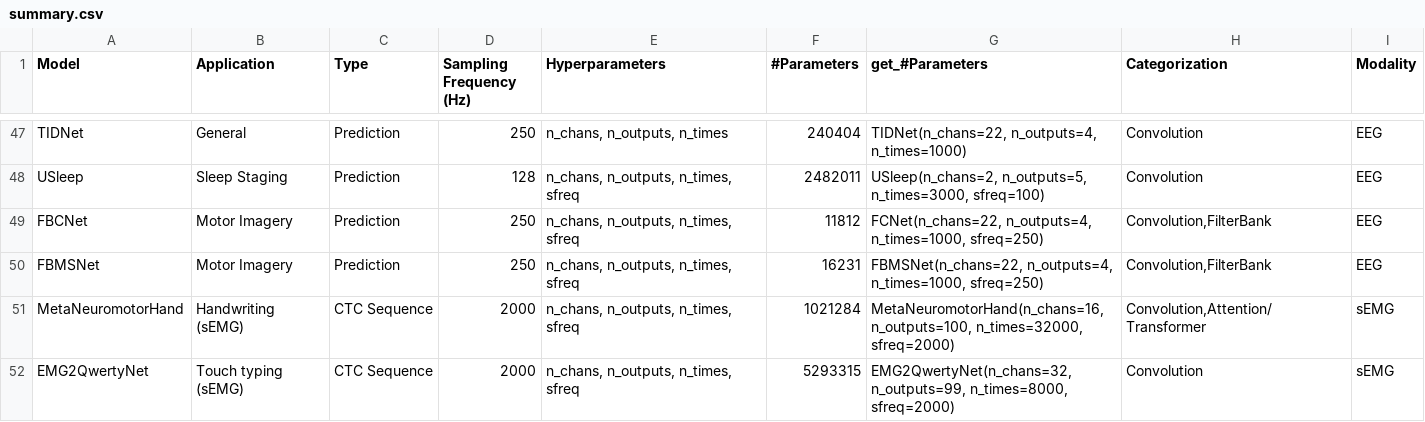
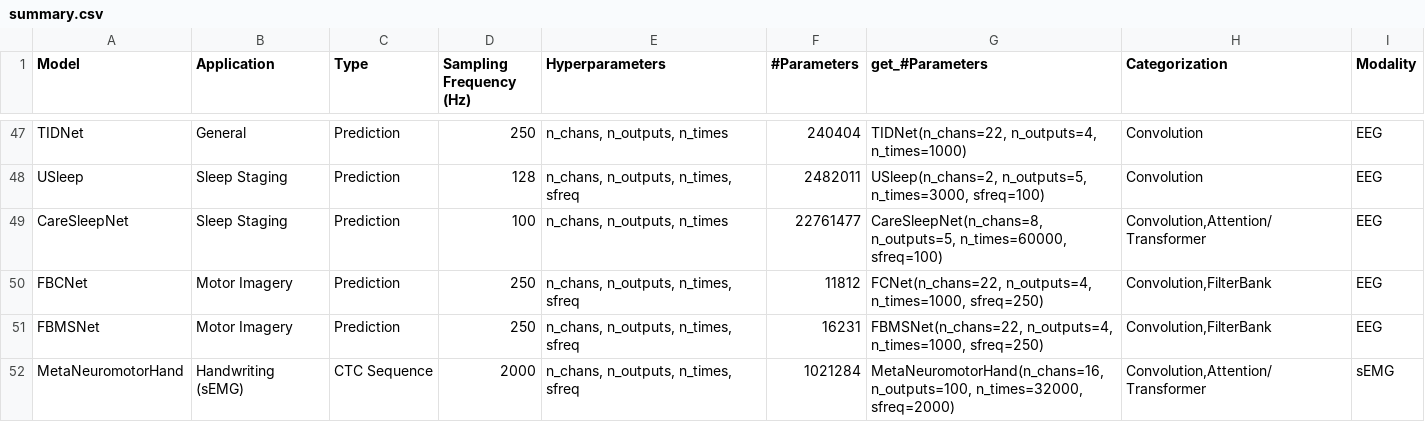
Before and after one commit to braindecode/braindecode, a CSV file: braindecode/models/summary.csv, drawn as a sheet; only a part is shown, gaps mark what is left out; the shorter side is filled out with more unchanged rows; the diff names each change by its address in the sheet, - before the commit and + after, or states it on an @@ line.

Commit message:
ENH CareSleepNet: add the CareSleepNet sleep stager
Port of CareSleepNet (Wang et al., IEEE JBHI 2024) from the authors' MIT
code at 386e149. The model labels a run of consecutive sleep epochs of EEG
and EOG in one pass and returns (batch, n_outputs, n_epochs).

Outputs and gradients match the authors' code on copied random weights.

```diff
--- a/braindecode/models/summary.csv
+++ b/braindecode/models/summary.csv
+row 49: CareSleepNet | Sleep Staging | Prediction | 100 | n_chans, n_outputs, n_times | 22761477 | CareSleepNet(n_chans=8, n_outputs=5, n_times=60000, sfreq=100) | Convolution,Attention/Transformer | EEG
```
Also changed, not shown: 9 other files.
